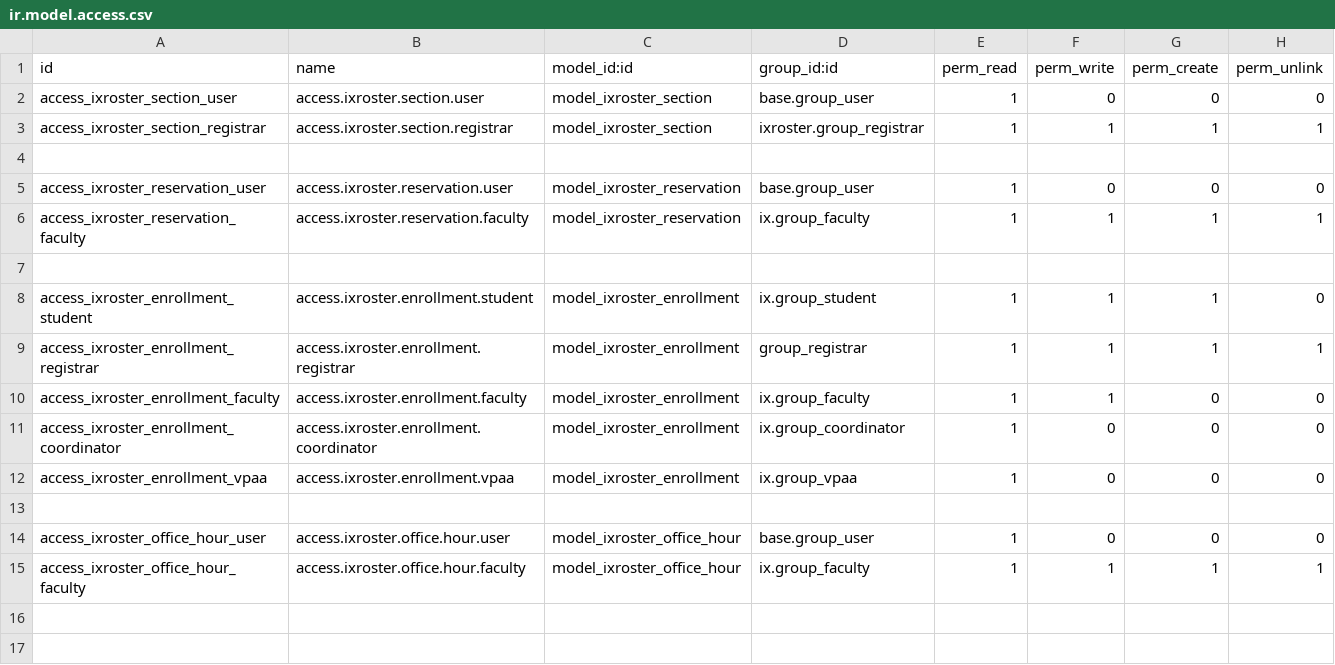
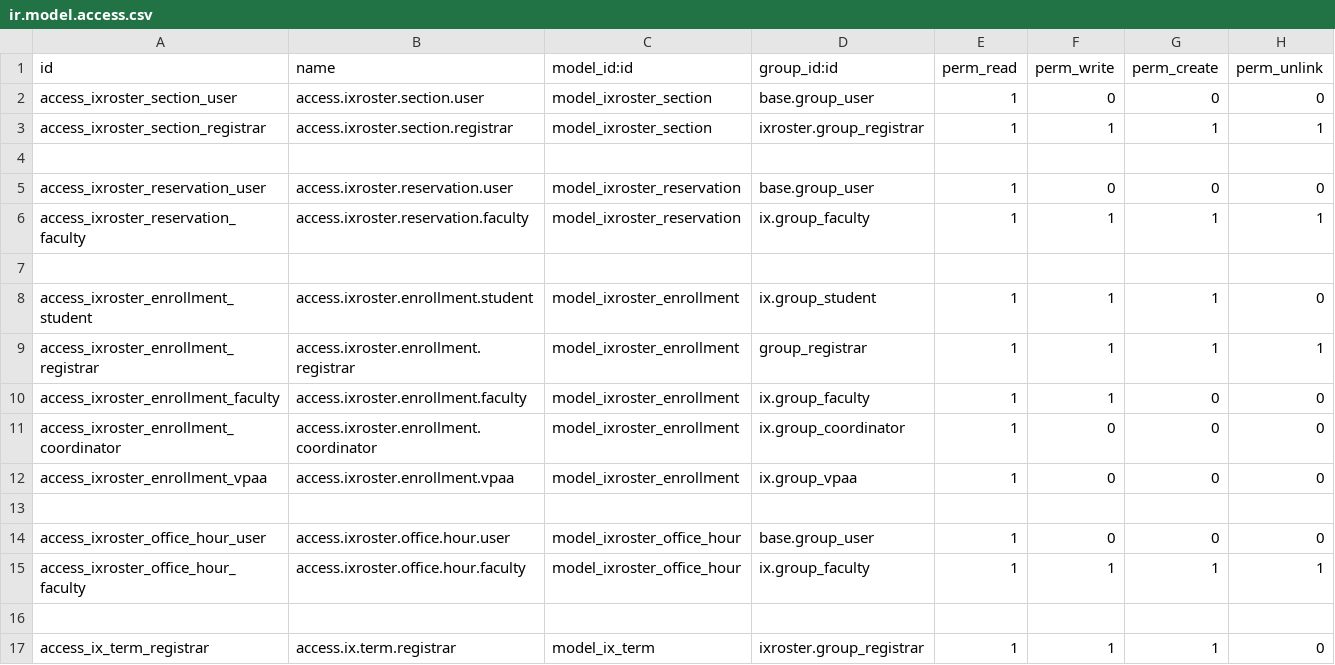
Before and after one commit to oiraqi/academix, a CSV file: ixroster/security/ir.model.access.csv, drawn as a sheet.

```diff
--- a/ixroster/security/ir.model.access.csv
+++ b/ixroster/security/ir.model.access.csv
@@ -15 +15,3 @@ access_ixroster_office_hour_user,access.ixroster.office.hour.user,model_ixroster
 access_ixroster_office_hour_faculty,access.ixroster.office.hour.faculty,model_ixroster_office_hour,ix.group_faculty,1,1,1,1
+
+access_ix_term_registrar,access.ix.term.registrar,model_ix_term,ixroster.group_registrar,1,1,1,0
```
Also changed, not shown: 2 other files.
